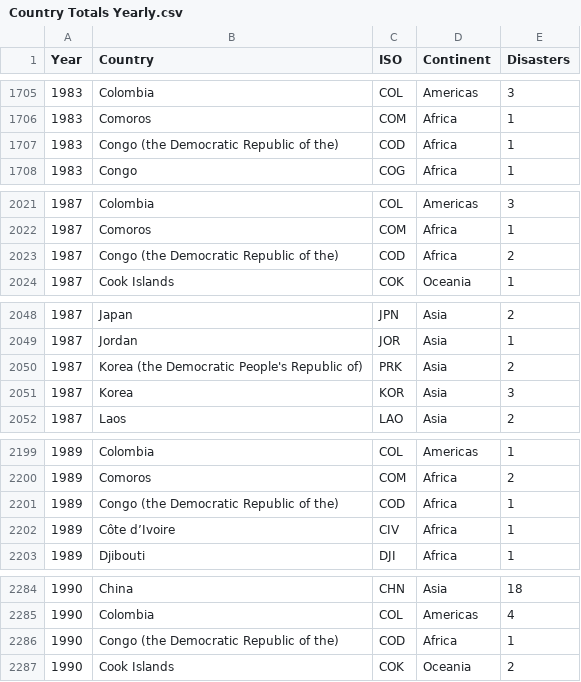
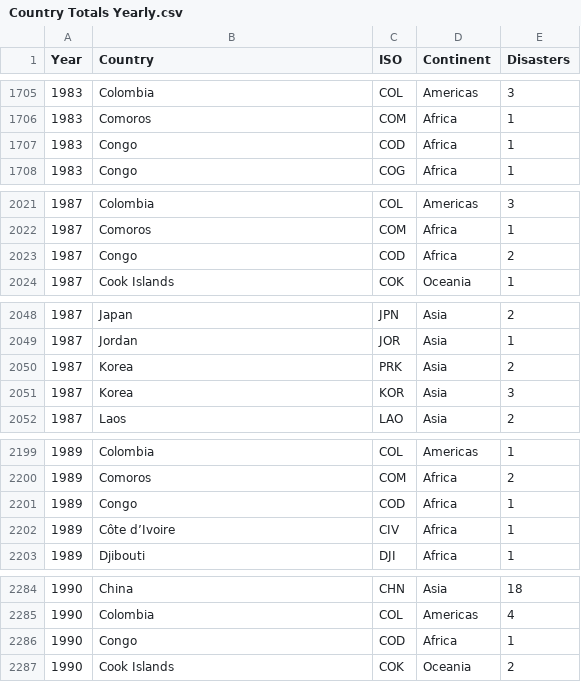
Before and after one commit to MethmaWijerathna/FIT3179-Assignment-2, a CSV file: data/Country Totals Yearly.csv, drawn as a sheet; only a part is shown, gaps mark what is left out; the diff covers the shown part only.

```diff
--- a/data/Country Totals Yearly.csv
+++ b/data/Country Totals Yearly.csv
@@ -1706,3 +1706,3 @@ Year,Country,ISO,Continent,Disasters
 1983,Comoros,COM,Africa,1
-1983,Congo (the Democratic Republic of the),COD,Africa,1
+1983,Congo,COD,Africa,1
 1983,Congo,COG,Africa,1
@@ -2022,3 +2022,3 @@ Year,Country,ISO,Continent,Disasters
 1987,Comoros,COM,Africa,1
-1987,Congo (the Democratic Republic of the),COD,Africa,2
+1987,Congo,COD,Africa,2
 1987,Cook Islands,COK,Oceania,1
@@ -2049,3 +2049,3 @@ Year,Country,ISO,Continent,Disasters
 1987,Jordan,JOR,Asia,1
-1987,Korea (the Democratic People's Republic of),PRK,Asia,2
+1987,Korea,PRK,Asia,2
 1987,Korea,KOR,Asia,3
@@ -2200,3 +2200,3 @@ Year,Country,ISO,Continent,Disasters
 1989,Comoros,COM,Africa,2
-1989,Congo (the Democratic Republic of the),COD,Africa,1
+1989,Congo,COD,Africa,1
 1989,Côte d’Ivoire,CIV,Africa,1
@@ -2285,3 +2285,3 @@ Year,Country,ISO,Continent,Disasters
 1990,Colombia,COL,Americas,4
-1990,Congo (the Democratic Republic of the),COD,Africa,1
+1990,Congo,COD,Africa,1
 1990,Cook Islands,COK,Oceania,2
```
Also changed, not shown: 58 edited cells elsewhere in this file.
